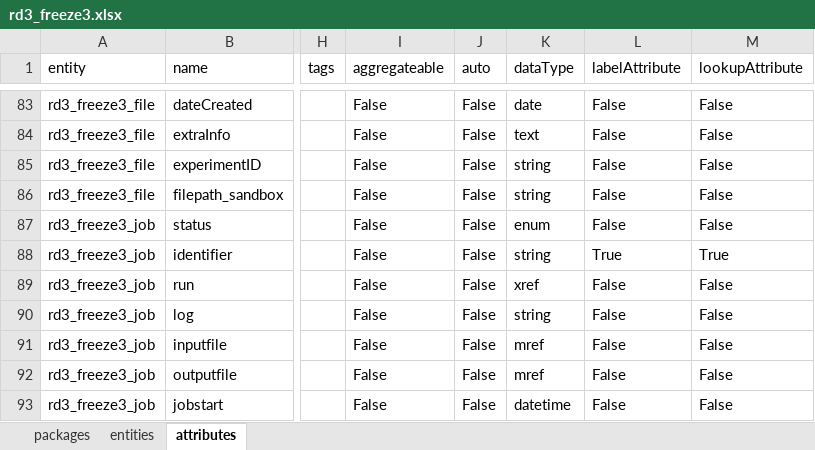
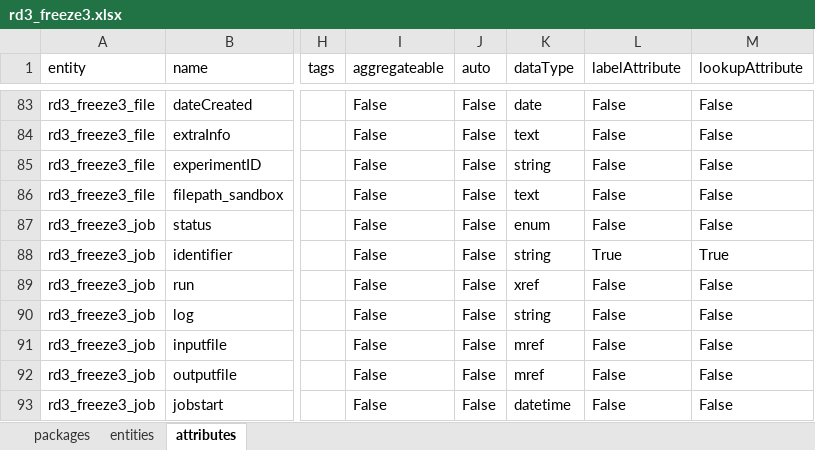
Before and after one commit to molgenis/projects-solve-rd, an Excel workbook: dist/rd3_freeze3.xlsx, sheet attributes, drawn as a sheet; only a part is shown, gaps mark what is left out; values as stored, in another font and other column widths than the file's, no borders; the diff names each change by its address in the sheet, - before the commit and + after, or states it on an @@ line.

Commit message:
changed filepath_sandbox to type text

```diff
--- a/dist/rd3_freeze3.xlsx (sheet attributes)
+++ b/dist/rd3_freeze3.xlsx (sheet attributes)
-K86 (dataType): string
+K86 (dataType): text
```
Also changed, not shown: dist/rd3_freeze1.xlsx, dist/rd3_freeze2.xlsx, 14 other files.
